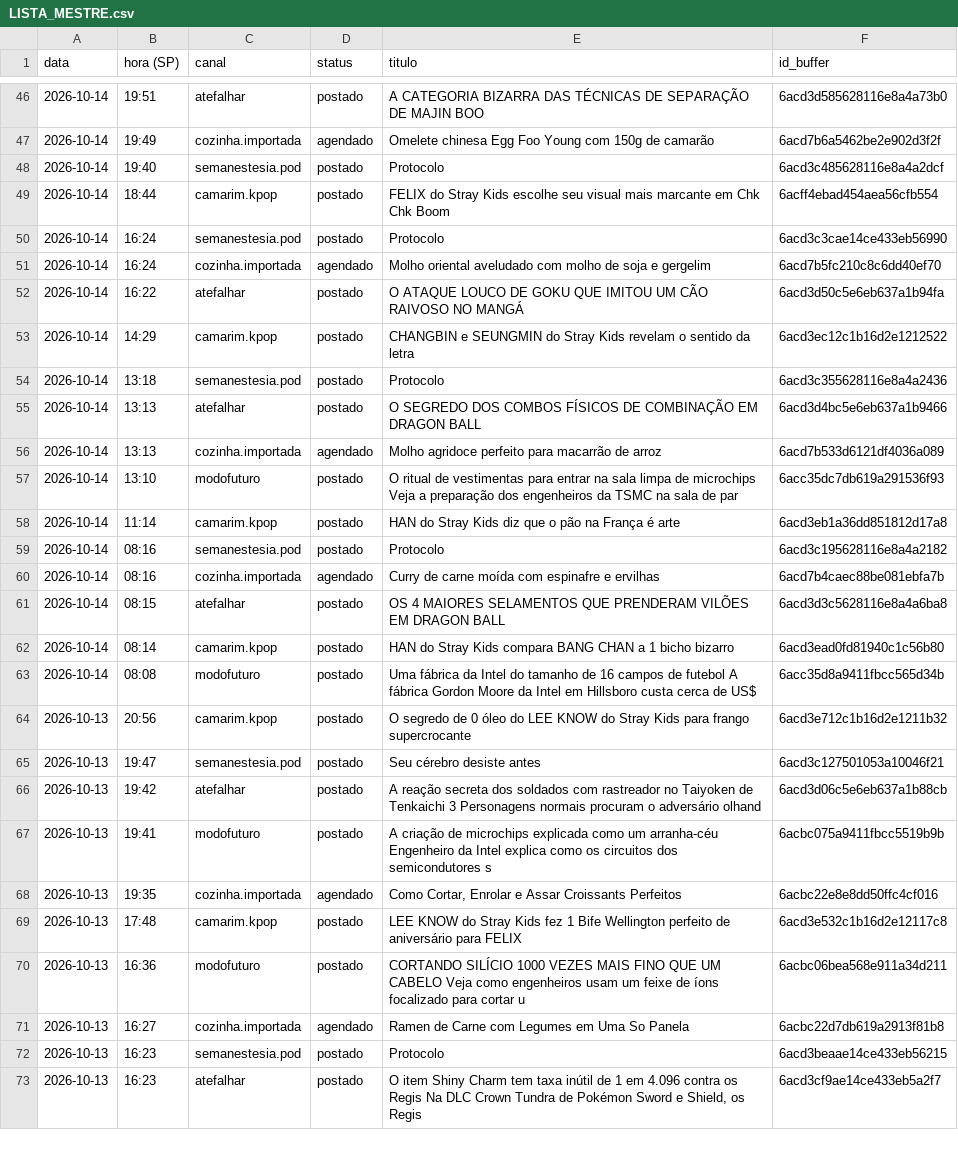
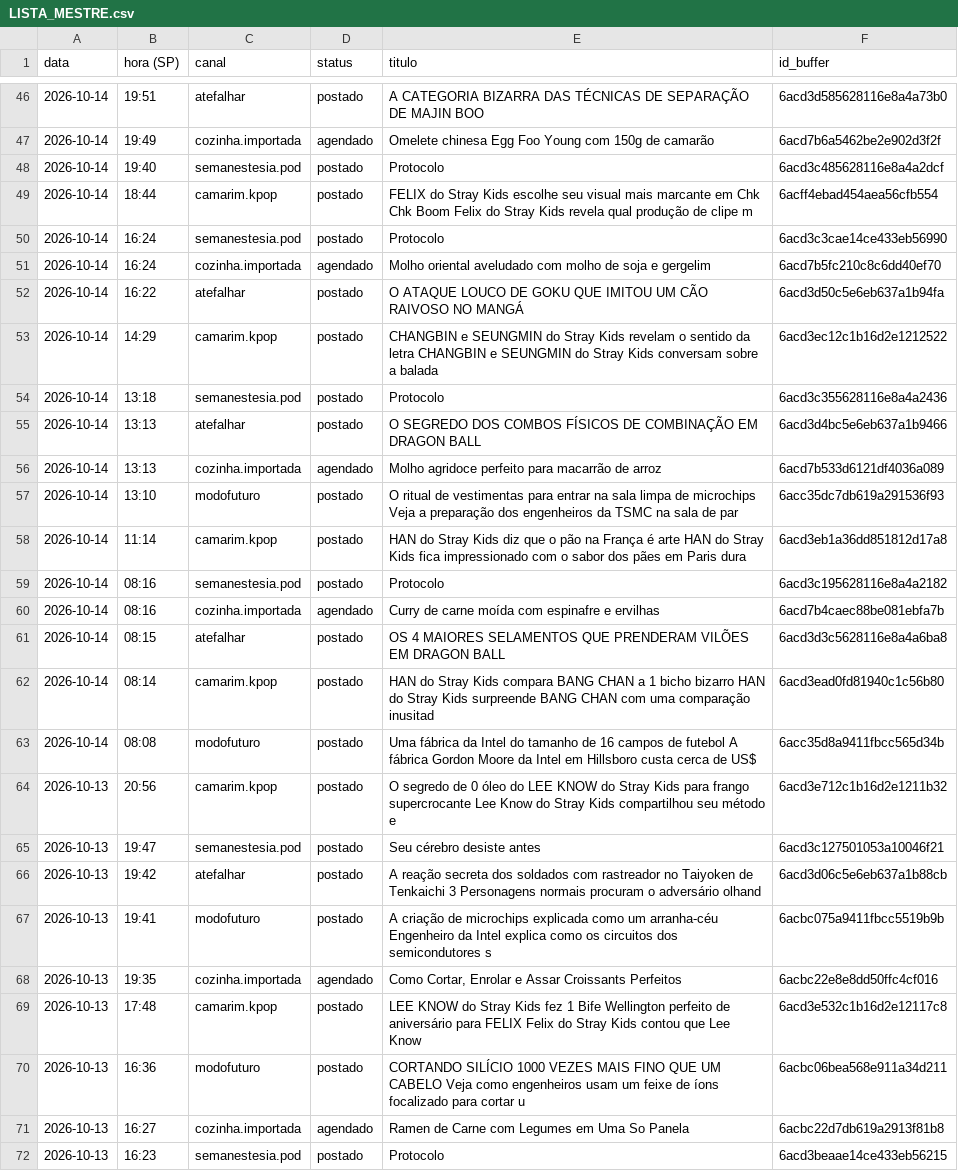
Before and after one commit to poisonb9/Modo-Futuro, a CSV file: estado/LISTA_MESTRE.csv, drawn as a sheet; only a part is shown, gaps mark what is left out; the shorter side is filled out with more unchanged rows; the diff covers the shown part only.

```diff
--- a/estado/LISTA_MESTRE.csv
+++ b/estado/LISTA_MESTRE.csv
@@ -48,3 +48,3 @@
 2026-10-14;19:40;semanestesia.pod;postado;Protocolo;6acd3c485628116e8a4a2dcf
-2026-10-14;18:44;camarim.kpop;postado;FELIX do Stray Kids escolhe seu visual mais marcante em Chk Chk Boom;6acff4ebad454aea56cfb554
+2026-10-14;18:44;camarim.kpop;postado;FELIX do Stray Kids escolhe seu visual mais marcante em Chk Chk Boom Felix do Stray Kids revela qual produção de clipe m;6acff4ebad454aea56cfb554
 2026-10-14;16:24;semanestesia.pod;postado;Protocolo;6acd3c3cae14ce433eb56990
@@ -52,3 +52,3 @@
 2026-10-14;16:22;atefalhar;postado;O ATAQUE LOUCO DE GOKU QUE IMITOU UM CÃO RAIVOSO NO MANGÁ;6acd3d50c5e6eb637a1b94fa
-2026-10-14;14:29;camarim.kpop;postado;CHANGBIN e SEUNGMIN do Stray Kids revelam o sentido da letra;6acd3ec12c1b16d2e1212522
+2026-10-14;14:29;camarim.kpop;postado;CHANGBIN e SEUNGMIN do Stray Kids revelam o sentido da letra CHANGBIN e SEUNGMIN do Stray Kids conversam sobre a balada ;6acd3ec12c1b16d2e1212522
 2026-10-14;13:18;semanestesia.pod;postado;Protocolo;6acd3c355628116e8a4a2436
@@ -57,3 +57,3 @@
 2026-10-14;13:10;modofuturo;postado;O ritual de vestimentas para entrar na sala limpa de microchips Veja a preparação dos engenheiros da TSMC na sala de par;6acc35dc7db619a291536f93
-2026-10-14;11:14;camarim.kpop;postado;HAN do Stray Kids diz que o pão na França é arte;6acd3eb1a36dd851812d17a8
+2026-10-14;11:14;camarim.kpop;postado;HAN do Stray Kids diz que o pão na França é arte HAN do Stray Kids fica impressionado com o sabor dos pães em Paris dura;6acd3eb1a36dd851812d17a8
 2026-10-14;08:16;semanestesia.pod;postado;Protocolo;6acd3c195628116e8a4a2182
@@ -61,5 +61,5 @@
 2026-10-14;08:15;atefalhar;postado;OS 4 MAIORES SELAMENTOS QUE PRENDERAM VILÕES EM DRAGON BALL;6acd3d3c5628116e8a4a6ba8
-2026-10-14;08:14;camarim.kpop;postado;HAN do Stray Kids compara BANG CHAN a 1 bicho bizarro;6acd3ead0fd81940c1c56b80
+2026-10-14;08:14;camarim.kpop;postado;HAN do Stray Kids compara BANG CHAN a 1 bicho bizarro HAN do Stray Kids surpreende BANG CHAN com uma comparação inusitad;6acd3ead0fd81940c1c56b80
 2026-10-14;08:08;modofuturo;postado;Uma fábrica da Intel do tamanho de 16 campos de futebol A fábrica Gordon Moore da Intel em Hillsboro custa cerca de US$ ;6acc35d8a9411fbcc565d34b
-2026-10-13;20:56;camarim.kpop;postado;O segredo de 0 óleo do LEE KNOW do Stray Kids para frango supercrocante;6acd3e712c1b16d2e1211b32
+2026-10-13;20:56;camarim.kpop;postado;O segredo de 0 óleo do LEE KNOW do Stray Kids para frango supercrocante Lee Know do Stray Kids compartilhou seu método e;6acd3e712c1b16d2e1211b32
 2026-10-13;19:47;semanestesia.pod;postado;Seu cérebro desiste antes;6acd3c127501053a10046f21
@@ -68,3 +68,3 @@
 2026-10-13;19:35;cozinha.importada;agendado;Como Cortar, Enrolar e Assar Croissants Perfeitos;6acbc22e8e8dd50ffc4cf016
-2026-10-13;17:48;camarim.kpop;postado;LEE KNOW do Stray Kids fez 1 Bife Wellington perfeito de aniversário para FELIX;6acd3e532c1b16d2e12117c8
+2026-10-13;17:48;camarim.kpop;postado;LEE KNOW do Stray Kids fez 1 Bife Wellington perfeito de aniversário para FELIX Felix do Stray Kids contou que Lee Know ;6acd3e532c1b16d2e12117c8
 2026-10-13;16:36;modofuturo;postado;CORTANDO SILÍCIO 1000 VEZES MAIS FINO QUE UM CABELO Veja como engenheiros usam um feixe de íons focalizado para cortar u;6acbc06bea568e911a34d211
```
Also changed, not shown: 9 edited cells elsewhere in this file, 5 other files.
